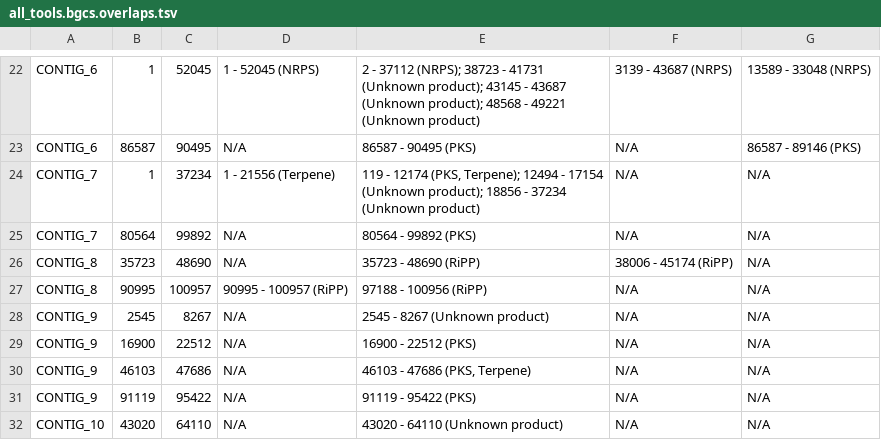
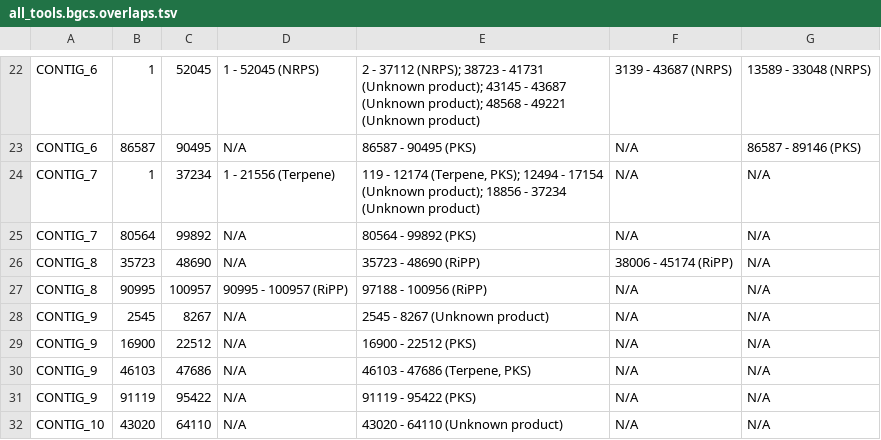
Before and after one commit to gurevichlab/bgc-quast, a TSV file: example_outputs/compare-tools/all_tools.bgcs.overlaps.tsv, drawn as a sheet; only a part is shown, gaps mark what is left out.

Commit message:
update example_outputs

```diff
--- a/example_outputs/compare-tools/all_tools.bgcs.overlaps.tsv
+++ b/example_outputs/compare-tools/all_tools.bgcs.overlaps.tsv
@@ -23,3 +23,3 @@ CONTIG_6	1	52045	1 - 52045 (NRPS)	2 - 37112 (NRPS); 38723 - 41731 (Unknown produ
 CONTIG_6	86587	90495	N/A	86587 - 90495 (PKS)	N/A	86587 - 89146 (PKS)
-CONTIG_7	1	37234	1 - 21556 (Terpene)	119 - 12174 (PKS, Terpene); 12494 - 17154 (Unknown product); 18856 - 37234 (Unknown product)	N/A	N/A
+CONTIG_7	1	37234	1 - 21556 (Terpene)	119 - 12174 (Terpene, PKS); 12494 - 17154 (Unknown product); 18856 - 37234 (Unknown product)	N/A	N/A
 CONTIG_7	80564	99892	N/A	80564 - 99892 (PKS)	N/A	N/A
@@ -29,3 +29,3 @@ CONTIG_9	2545	8267	N/A	2545 - 8267 (Unknown product)	N/A	N/A
 CONTIG_9	16900	22512	N/A	16900 - 22512 (PKS)	N/A	N/A
-CONTIG_9	46103	47686	N/A	46103 - 47686 (PKS, Terpene)	N/A	N/A
+CONTIG_9	46103	47686	N/A	46103 - 47686 (Terpene, PKS)	N/A	N/A
 CONTIG_9	91119	95422	N/A	91119 - 95422 (PKS)	N/A	N/A
```
Also changed, not shown: 2 other files.
